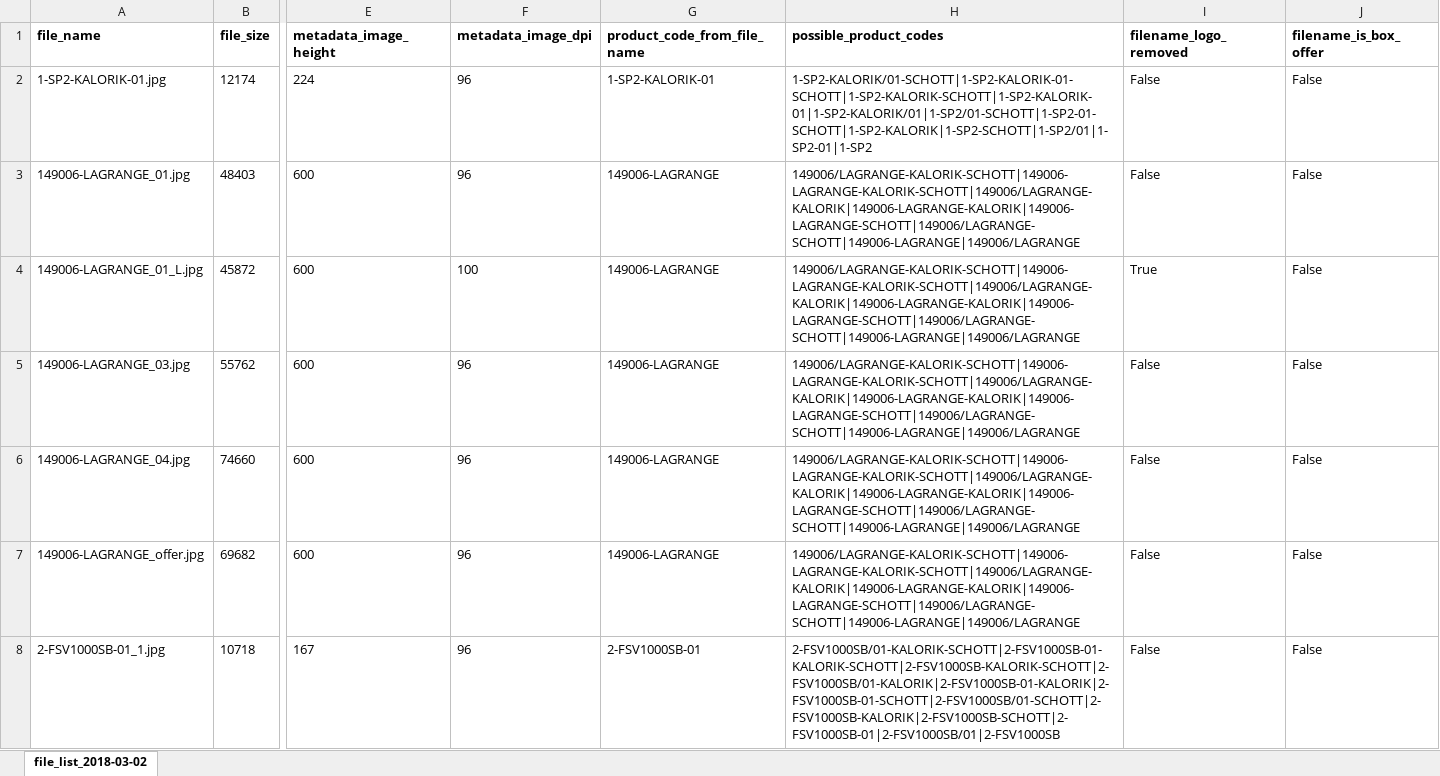
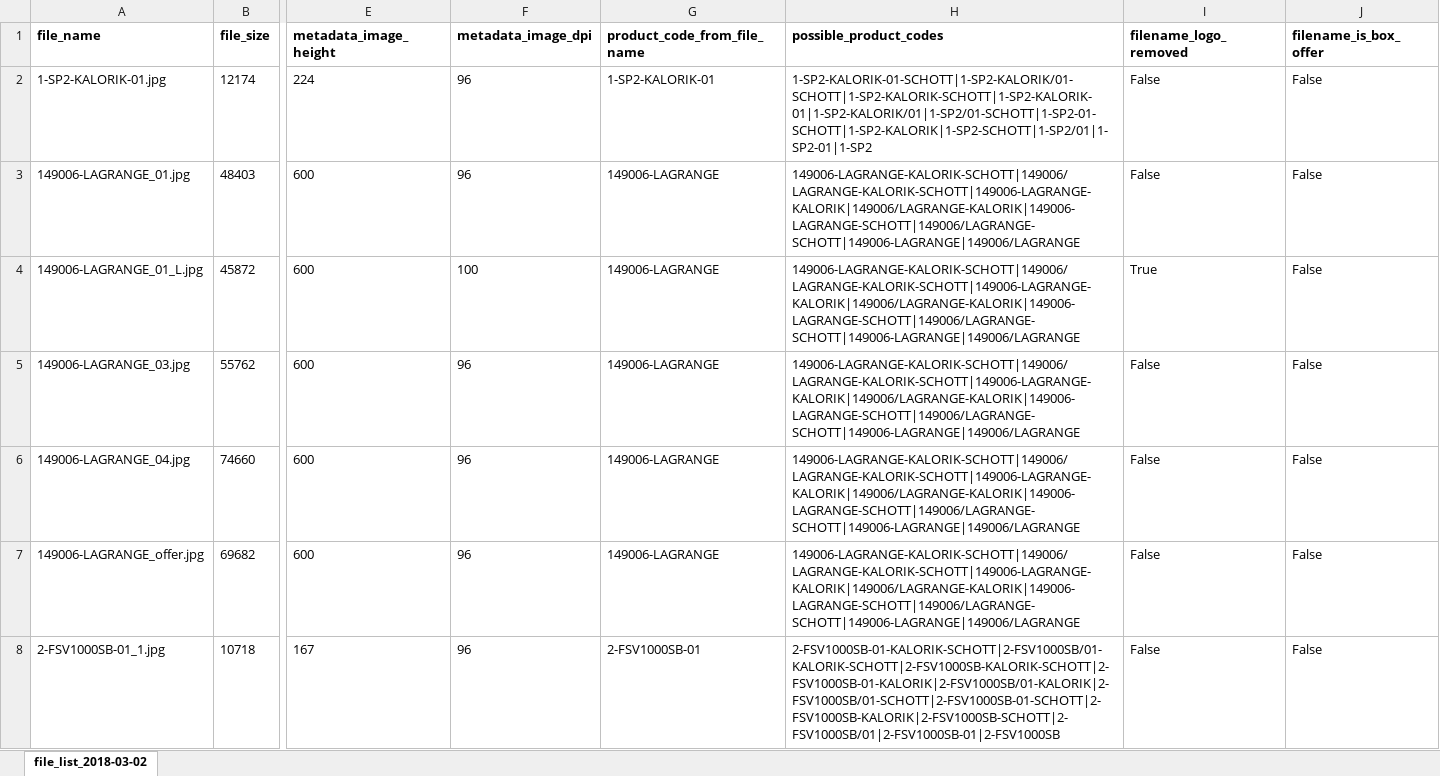
Before and after one commit to Pierek/TeamAssets, an Excel workbook: TeamImages/image_file_list_no_logo_check.xlsx, sheet file_list_2018-03-02, drawn as a sheet; only a part is shown, gaps mark what is left out; values as stored, in another font and other column widths than the file's, no borders; the diff covers the shown part only; the diff names each change by its address in the sheet, - before the commit and + after, or states it on an @@ line.

Commit message:
Space character check on product code

```diff
--- a/TeamImages/image_file_list_no_logo_check.xlsx (sheet file_list_2018-03-02)
+++ b/TeamImages/image_file_list_no_logo_check.xlsx (sheet file_list_2018-03-02)
-H2 (possible_product_codes): 1-SP2-KALORIK/01-SCHOTT|1-SP2-KALORIK-01-SCHOTT|1-SP2-KALORIK-SCHOTT|1-SP2-KALORIK-01|1-SP2-KALORIK/01|1-SP2/01-SCHOTT|1-SP2-01-SCHOTT|1-SP2-KALORIK|1-SP2-SCHOTT|1-SP2/01|1-SP2-01|1-SP2
+H2 (possible_product_codes): 1-SP2-KALORIK-01-SCHOTT|1-SP2-KALORIK/01-SCHOTT|1-SP2-KALORIK-SCHOTT|1-SP2-KALORIK-01|1-SP2-KALORIK/01|1-SP2/01-SCHOTT|1-SP2-01-SCHOTT|1-SP2-KALORIK|1-SP2-SCHOTT|1-SP2/01|1-SP2-01|1-SP2
-H3:H7 (possible_product_codes): 149006/LAGRANGE-KALORIK-SCHOTT|149006-LAGRANGE-KALORIK-SCHOTT|149006/LAGRANGE-KALORIK|149006-LAGRANGE-KALORIK|149006-LAGRANGE-SCHOTT|149006/LAGRANGE-SCHOTT|149006-LAGRANGE|149006/LAGRANGE
+H3:H7 (possible_product_codes): 149006-LAGRANGE-KALORIK-SCHOTT|149006/LAGRANGE-KALORIK-SCHOTT|149006-LAGRANGE-KALORIK|149006/LAGRANGE-KALORIK|149006-LAGRANGE-SCHOTT|149006/LAGRANGE-SCHOTT|149006-LAGRANGE|149006/LAGRANGE
-H8 (possible_product_codes): 2-FSV1000SB/01-KALORIK-SCHOTT|2-FSV1000SB-01-KALORIK-SCHOTT|2-FSV1000SB-KALORIK-SCHOTT|2-FSV1000SB/01-KALORIK|2-FSV1000SB-01-KALORIK|2-FSV1000SB-01-SCHOTT|2-FSV1000SB/01-SCHOTT|2-FSV1000SB-KALORIK|2-FSV1000SB-SCHOTT|2-FSV1000SB-01|2-FSV1000SB/01|2-FSV1000SB
+H8 (possible_product_codes): 2-FSV1000SB-01-KALORIK-SCHOTT|2-FSV1000SB/01-KALORIK-SCHOTT|2-FSV1000SB-KALORIK-SCHOTT|2-FSV1000SB-01-KALORIK|2-FSV1000SB/01-KALORIK|2-FSV1000SB/01-SCHOTT|2-FSV1000SB-01-SCHOTT|2-FSV1000SB-KALORIK|2-FSV1000SB-SCHOTT|2-FSV1000SB/01|2-FSV1000SB-01|2-FSV1000SB
```
Also changed, not shown: 104 edited cells elsewhere in this sheet, 1 other file.
